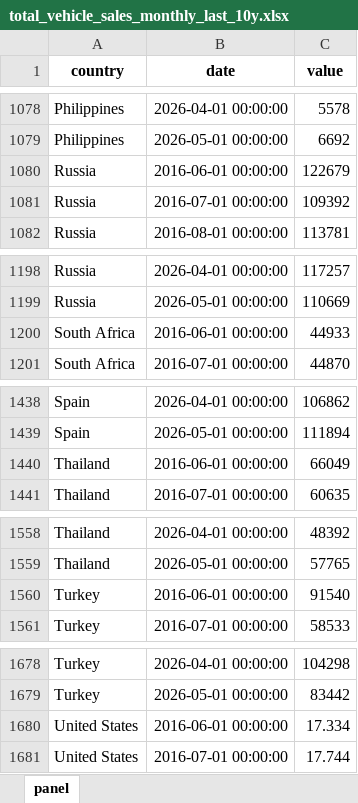
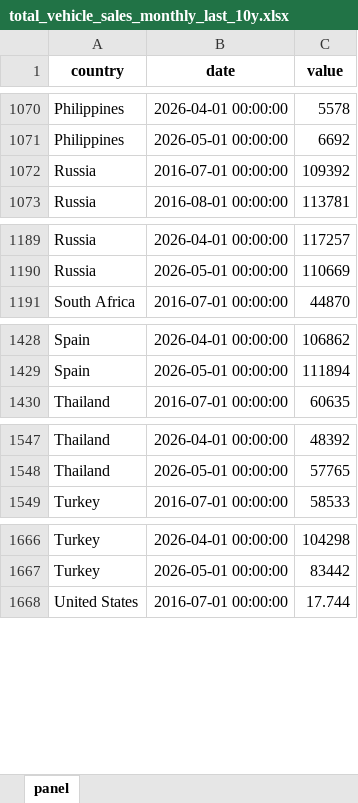
Before and after one commit to The-Mars-Guy/vehicle-sales-pages, an Excel workbook: data/latest/total_vehicle_sales_monthly_last_10y.xlsx, sheet panel, drawn as a sheet; only a part is shown, gaps mark what is left out; values as stored, in another font and other column widths than the file's, no borders; removed rows and columns are numbered as before the commit, all else as after; the diff covers the shown part only; the diff names each change by its address in the sheet, - before the commit and + after, or states it on an @@ line.

```diff
--- a/data/latest/total_vehicle_sales_monthly_last_10y.xlsx (sheet panel)
+++ b/data/latest/total_vehicle_sales_monthly_last_10y.xlsx (sheet panel)
-row 1080: Russia | 2016-06-01 00:00:00 | 122679
-row 1200: South Africa | 2016-06-01 00:00:00 | 44933
-row 1440: Thailand | 2016-06-01 00:00:00 | 66049
-row 1560: Turkey | 2016-06-01 00:00:00 | 91540
-row 1680: United States | 2016-06-01 00:00:00 | 17.334
```
Also changed, not shown: 3 added rows, 10 removed rows and 1 edited cell elsewhere in this sheet, data/latest/master_total_vehicle_sales.xlsx, public/data/latest/master_total_vehicle_sales.xlsx, 7 other files.
